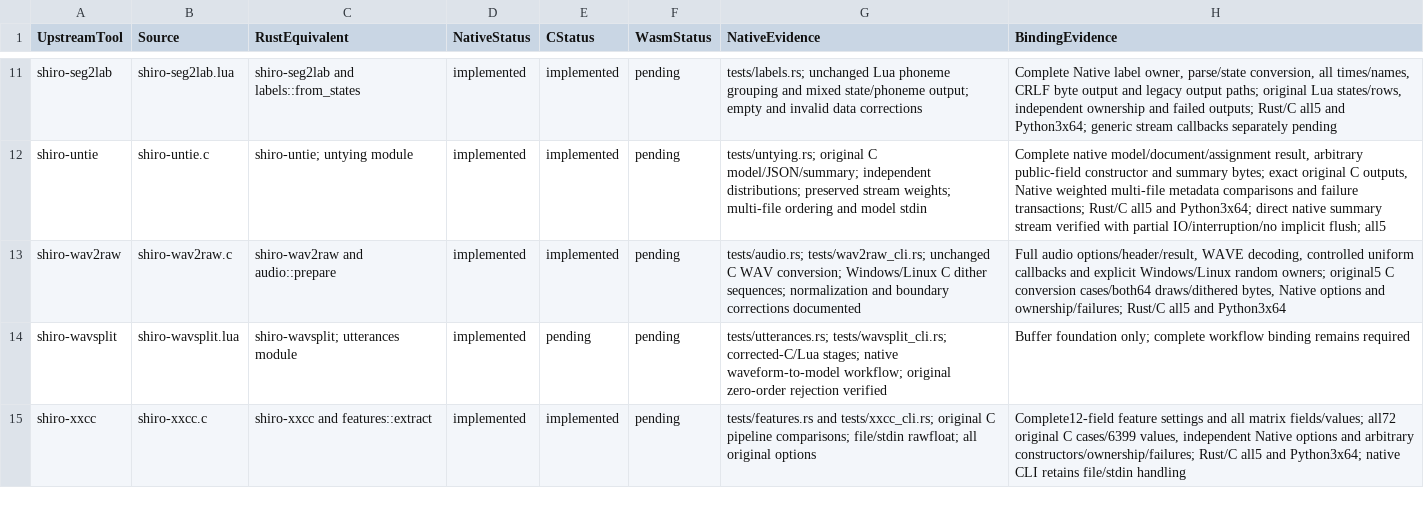
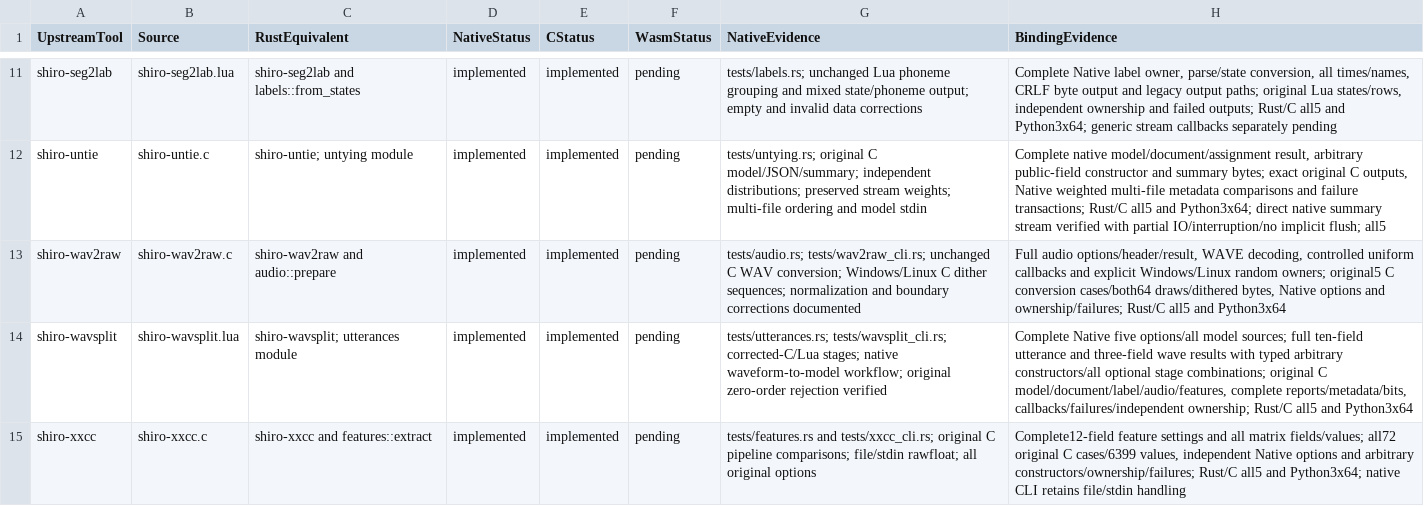
Before and after one commit to Lqm1/shiro-rs, a CSV file: docs/binding-inventory.csv, drawn as a sheet; only a part is shown, gaps mark what is left out.

```diff
--- a/docs/binding-inventory.csv
+++ b/docs/binding-inventory.csv
@@ -13,3 +13,3 @@ shiro-untie,shiro-untie.c,shiro-untie; untying module,implemented,implemented,pe
 shiro-wav2raw,shiro-wav2raw.c,shiro-wav2raw and audio::prepare,implemented,implemented,pending,tests/audio.rs; tests/wav2raw_cli.rs; unchanged C WAV conversion; Windows/Linux C dither sequences; normalization and boundary corrections documented,"Full audio options/header/result, WAVE decoding, controlled uniform callbacks and explicit Windows/Linux random owners; original5 C conversion cases/both64 draws/dithered bytes, Native options and ownership/failures; Rust/C all5 and Python3x64"
-shiro-wavsplit,shiro-wavsplit.lua,shiro-wavsplit; utterances module,implemented,pending,pending,tests/utterances.rs; tests/wavsplit_cli.rs; corrected-C/Lua stages; native waveform-to-model workflow; original zero-order rejection verified,Buffer foundation only; complete workflow binding remains required
+shiro-wavsplit,shiro-wavsplit.lua,shiro-wavsplit; utterances module,implemented,implemented,pending,tests/utterances.rs; tests/wavsplit_cli.rs; corrected-C/Lua stages; native waveform-to-model workflow; original zero-order rejection verified,"Complete Native five options/all model sources; full ten-field utterance and three-field wave results with typed arbitrary constructors/all optional stage combinations; original C model/document/label/audio/features, complete reports/metadata/bits, callbacks/failures/independent ownership; Rust/C all5 and Python3x64"
 shiro-xxcc,shiro-xxcc.c,shiro-xxcc and features::extract,implemented,implemented,pending,tests/features.rs and tests/xxcc_cli.rs; original C pipeline comparisons; file/stdin rawfloat; all original options,"Complete12-field feature settings and all matrix fields/values; all72 original C cases/6399 values, independent Native options and arbitrary constructors/ownership/failures; Rust/C all5 and Python3x64; native CLI retains file/stdin handling"
```
Also changed, not shown: docs/native-binding-inventory.csv, 7 other files.
